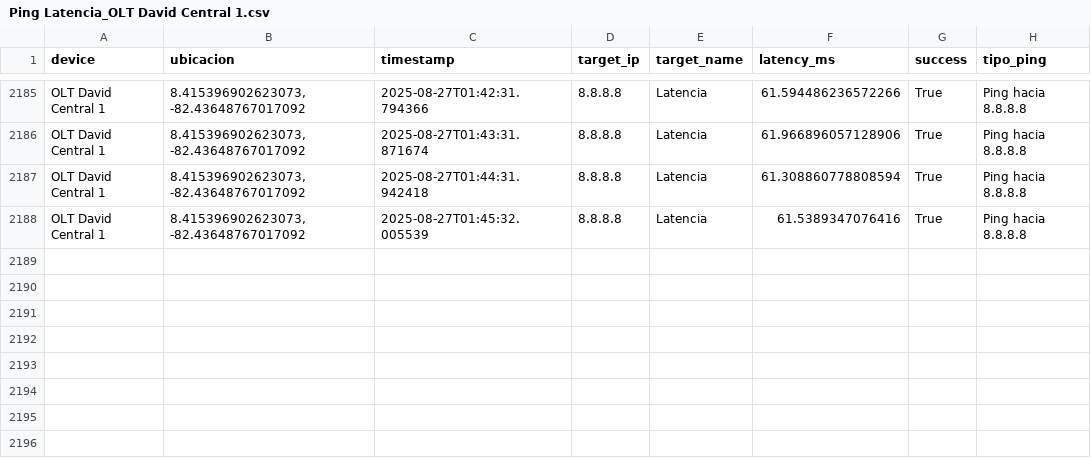
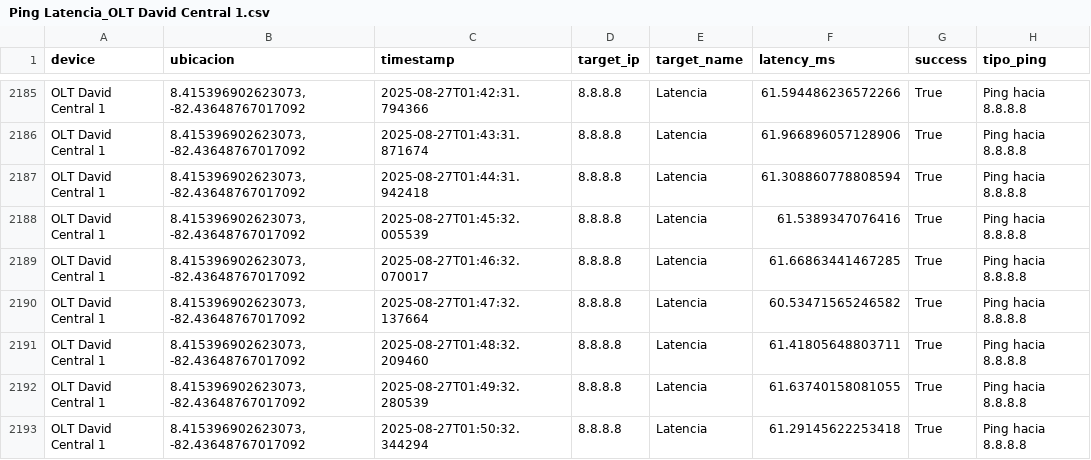
Before and after one commit to NUCsMonitoreo/Sondas-Panama, a CSV file: NUC-SONDA18/Ping Latencia_OLT David Central 1.csv, drawn as a sheet; only a part is shown, gaps mark what is left out.

Commit message:
[NUC-SONDA18] sync 2025-08-27 01:51:26

```diff
--- a/NUC-SONDA18/Ping Latencia_OLT David Central 1.csv
+++ b/NUC-SONDA18/Ping Latencia_OLT David Central 1.csv
@@ -2188 +2188,6 @@ OLT David Central 1,"8.415396902623073, -82.43648767017092",2025-08-27T01:44:31.
 OLT David Central 1,"8.415396902623073, -82.43648767017092",2025-08-27T01:45:32.005539,8.8.8.8,Latencia,61.5389347076416,True,Ping hacia 8.8.8.8
+OLT David Central 1,"8.415396902623073, -82.43648767017092",2025-08-27T01:46:32.070017,8.8.8.8,Latencia,61.66863441467285,True,Ping hacia 8.8.8.8
+OLT David Central 1,"8.415396902623073, -82.43648767017092",2025-08-27T01:47:32.137664,8.8.8.8,Latencia,60.53471565246582,True,Ping hacia 8.8.8.8
+OLT David Central 1,"8.415396902623073, -82.43648767017092",2025-08-27T01:48:32.209460,8.8.8.8,Latencia,61.41805648803711,True,Ping hacia 8.8.8.8
+OLT David Central 1,"8.415396902623073, -82.43648767017092",2025-08-27T01:49:32.280539,8.8.8.8,Latencia,61.63740158081055,True,Ping hacia 8.8.8.8
+OLT David Central 1,"8.415396902623073, -82.43648767017092",2025-08-27T01:50:32.344294,8.8.8.8,Latencia,61.29145622253418,True,Ping hacia 8.8.8.8
```
Also changed, not shown: NUC-SONDA18/Speedtest_OLT David Central 1.csv.
